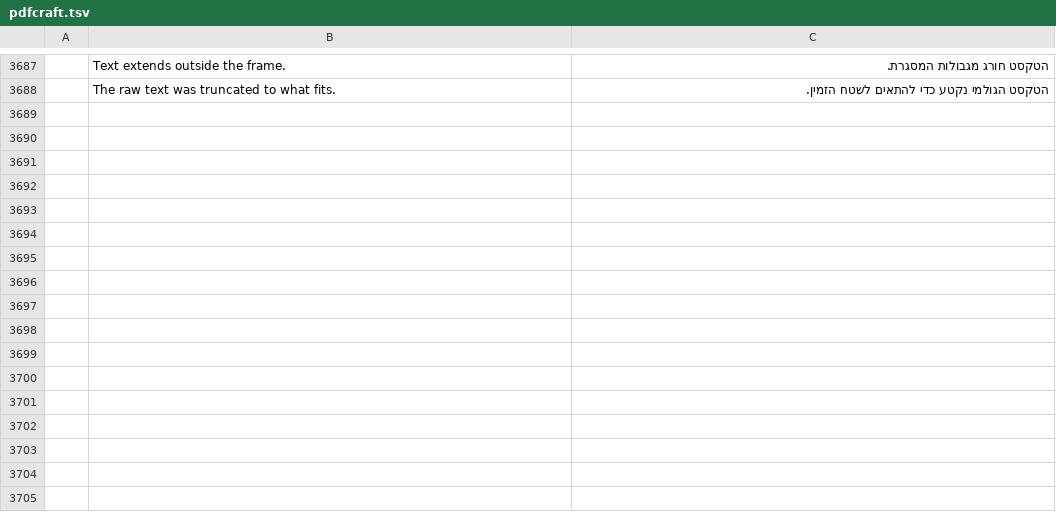
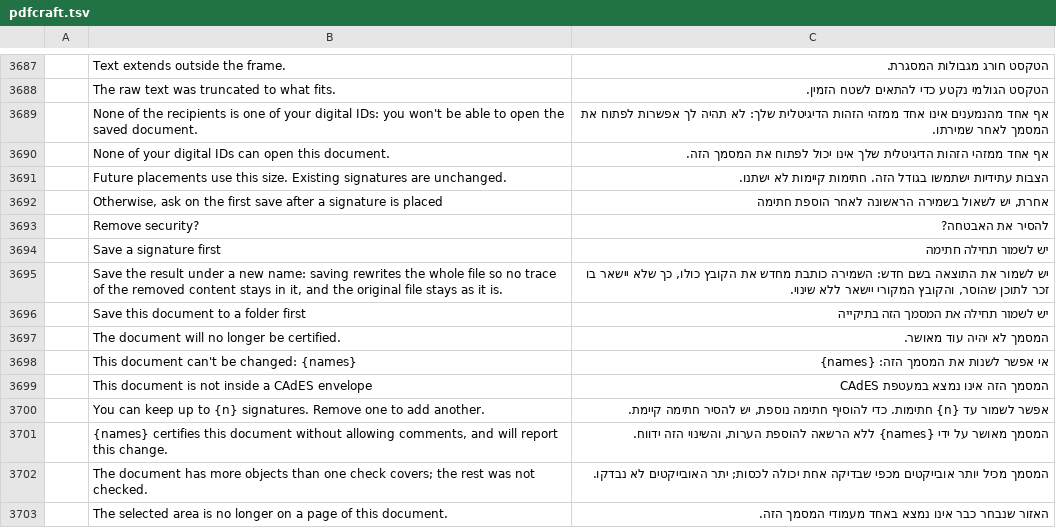
Before and after one commit to nocturney/craft-i18n, a TSV file: locales/he/pdfcraft.tsv, drawn as a sheet; only a part is shown, gaps mark what is left out; the diff names each change by its address in the sheet, - before the commit and + after, or states it on an @@ line.

Commit message:
i18n(he): cover PDF signing and secure-save warnings

```diff
--- a/locales/he/pdfcraft.tsv
+++ b/locales/he/pdfcraft.tsv
+row 3689:  | None of the recipients is one of your digital IDs: you won't be able to open the saved document. | אף אחד מהנמענים אינו אחד ממזהי הזהות הדיגיטלית שלך: לא תהיה לך אפשרות לפתוח את המסמך לאחר שמירתו.
+row 3690:  | None of your digital IDs can open this document. | אף אחד ממזהי הזהות הדיגיטלית שלך אינו יכול לפתוח את המסמך הזה.
+row 3691:  | Future placements use this size. Existing signatures are unchanged. | הצבות עתידיות ישתמשו בגודל הזה. חתימות קיימות לא ישתנו.
+row 3692:  | Otherwise, ask on the first save after a signature is placed | אחרת, יש לשאול בשמירה הראשונה לאחר הוספת חתימה
+row 3693:  | Remove security? | להסיר את האבטחה?
+row 3694:  | Save a signature first | יש לשמור תחילה חתימה
+row 3695:  | Save the result under a new name: saving rewrites the whole file so no trace of the removed content stays in it, and the original file stays as it is. | יש לשמור את התוצאה בשם חדש: השמירה כותבת מחדש את הקובץ כולו, כך שלא יישאר בו זכר לתוכן שהוסר, והקובץ המקורי יישאר ללא שינוי.
+row 3696:  | Save this document to a folder first | יש לשמור תחילה את המסמך הזה בתיקייה
+row 3697:  | The document will no longer be certified. | המסמך לא יהיה עוד מאושר.
+row 3698:  | This document can't be changed: {names} | אי אפשר לשנות את המסמך הזה: {names}
+row 3699:  | This document is not inside a CAdES envelope | המסמך הזה אינו נמצא במעטפת CAdES
+row 3700:  | You can keep up to {n} signatures. Remove one to add another. | אפשר לשמור עד {n} חתימות. כדי להוסיף חתימה נוספת, יש להסיר חתימה קיימת.
+row 3701:  | {names} certifies this document without allowing comments, and will report this change. | המסמך מאושר על ידי {names} ללא הרשאה להוספת הערות, והשינוי הזה ידווח.
+row 3702:  | The document has more objects than one check covers; the rest was not checked. | המסמך מכיל יותר אובייקטים מכפי שבדיקה אחת יכולה לכסות; יתר האובייקטים לא נבדקו.
+row 3703:  | The selected area is no longer on a page of this document. | האזור שנבחר כבר אינו נמצא באחד מעמודי המסמך הזה.
```
